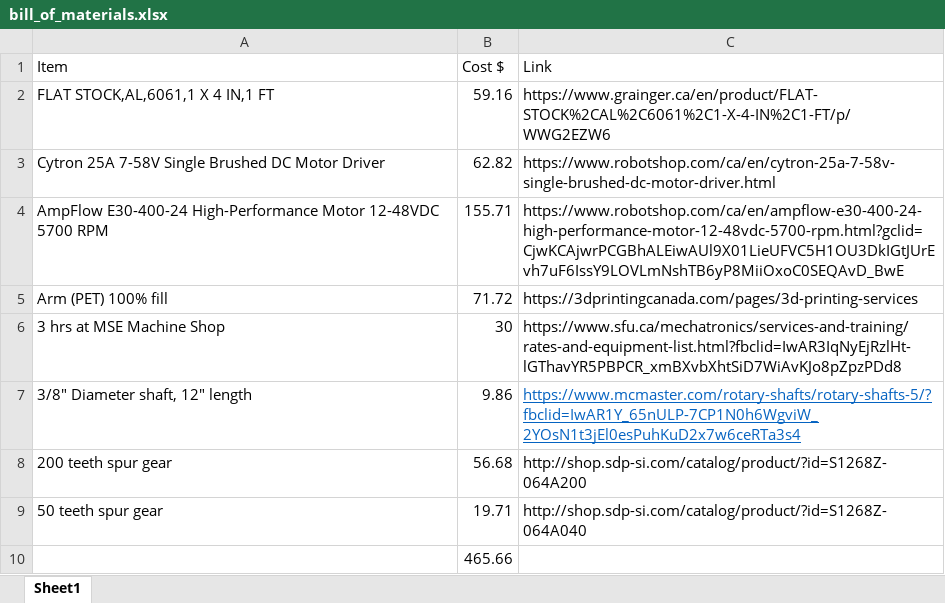
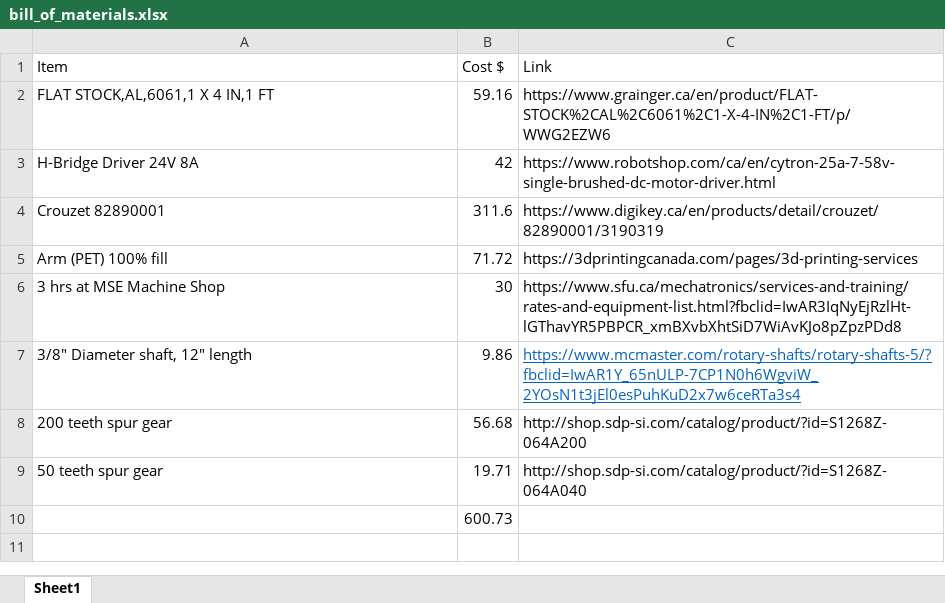
Before and after one commit to ronca98/mse312_project, an Excel workbook: bill_of_materials.xlsx, sheet Sheet1, drawn as a sheet; values as stored, in another font and other column widths than the file's, no borders; removed rows and columns are numbered as before the commit, all else as after; the diff names each change by its address in the sheet, - before the commit and + after, or states it on an @@ line.

```diff
--- a/bill_of_materials.xlsx (sheet Sheet1)
+++ b/bill_of_materials.xlsx (sheet Sheet1)
-row 3: Cytron 25A 7-58V Single Brushed DC Motor Driver | 62.82 | https://www.robotshop.com/ca/en/cytron-25a-7-58v-single-brushed-dc-motor-driver.html
-row 4: AmpFlow E30-400-24 High-Performance Motor 12-48VDC 5700 RPM | 155.71 | https://www.robotshop.com/ca/en/ampflow-e30-400-24-high-performance-motor-12-48vdc-5700-rpm.html?gclid=CjwKCAjwrPCGBhALEiwAUl9X01LieUFVC5H1OU3DkIGtJUrEvh7uF6IssY9LOVLmNshTB6yP8MiiOxoC0SEQAvD_BwE
+row 3: H-Bridge Driver 24V 8A | 42 | https://www.robotshop.com/ca/en/cytron-25a-7-58v-single-brushed-dc-motor-driver.html
+row 4: Crouzet 82890001 | 311.6 | https://www.digikey.ca/en/products/detail/crouzet/82890001/3190319
-B10 (Cost $): 465.66
+B10 (Cost $): 600.73
```
Also changed, not shown: 8 other files.
